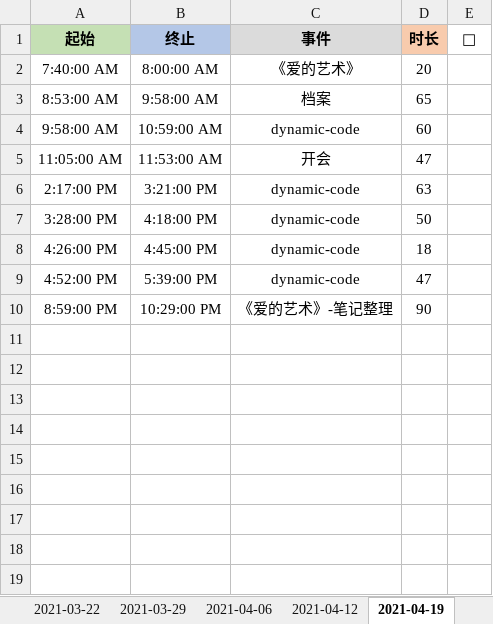
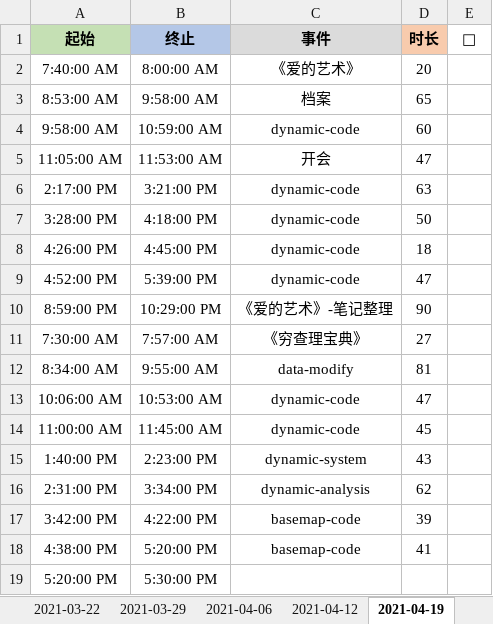
Before and after one commit to Joiner12/Notes, an Excel workbook: gatte.xlsx, sheet 2021-04-19, drawn as a sheet; values as stored, in another font and other column widths than the file's, no borders; conditional formats not drawn; the diff names each change by its address in the sheet, - before the commit and + after, or states it on an @@ line.

```diff
--- a/gatte.xlsx (sheet 2021-04-19)
+++ b/gatte.xlsx (sheet 2021-04-19)
+row 11: 7:30:00 AM | 7:57:00 AM | 《穷查理宝典》 | 27
+row 12: 8:34:00 AM | 9:55:00 AM | data-modify | 81
+row 13: 10:06:00 AM | 10:53:00 AM | dynamic-code | 47
+row 14: 11:00:00 AM | 11:45:00 AM | dynamic-code | 45
+row 15: 1:40:00 PM | 2:23:00 PM | dynamic-system | 43
+row 16: 2:31:00 PM | 3:34:00 PM | dynamic-analysis | 62
+row 17: 3:42:00 PM | 4:22:00 PM | basemap-code | 39
+row 18: 4:38:00 PM | 5:20:00 PM | basemap-code | 41
+row 19: 5:20:00 PM | 5:30:00 PM
```
Also changed, not shown: 1 other file.
